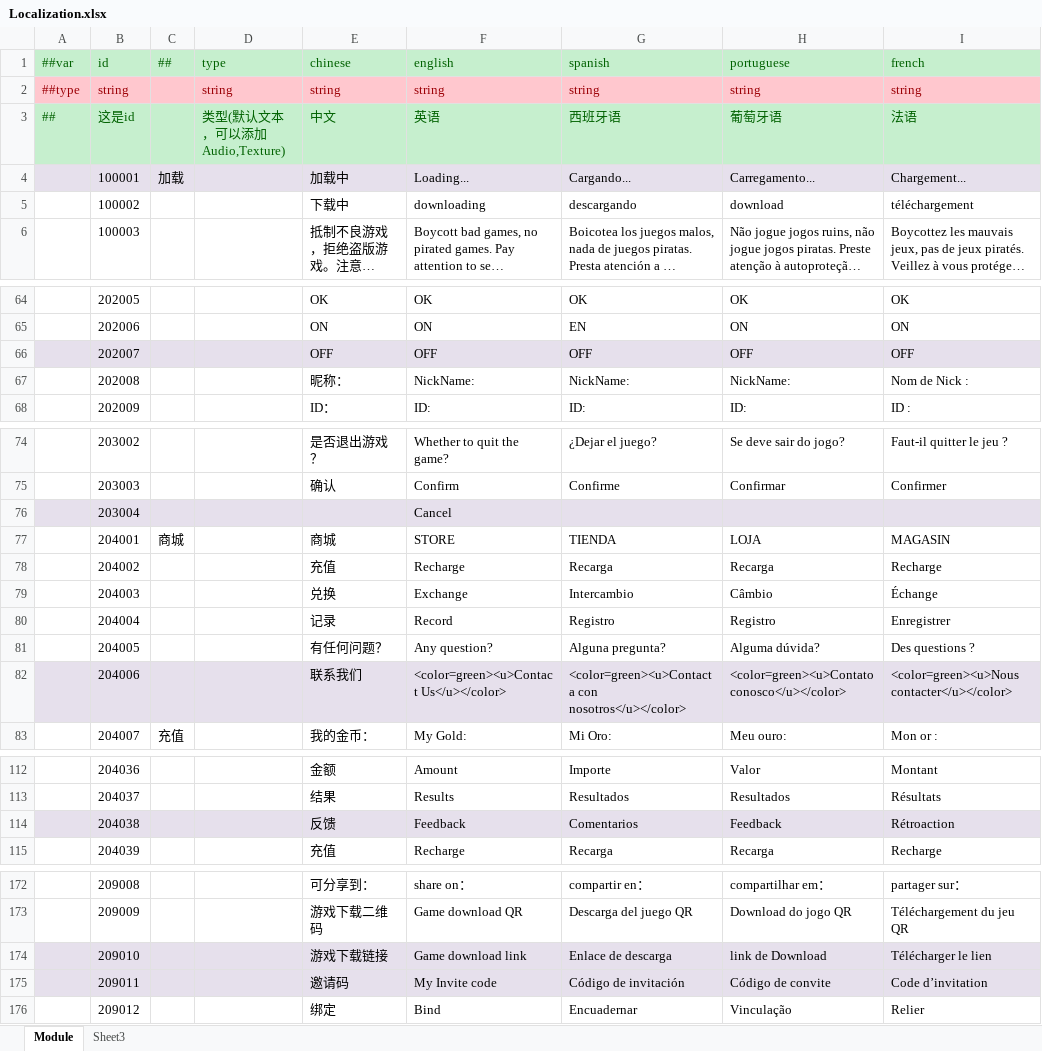
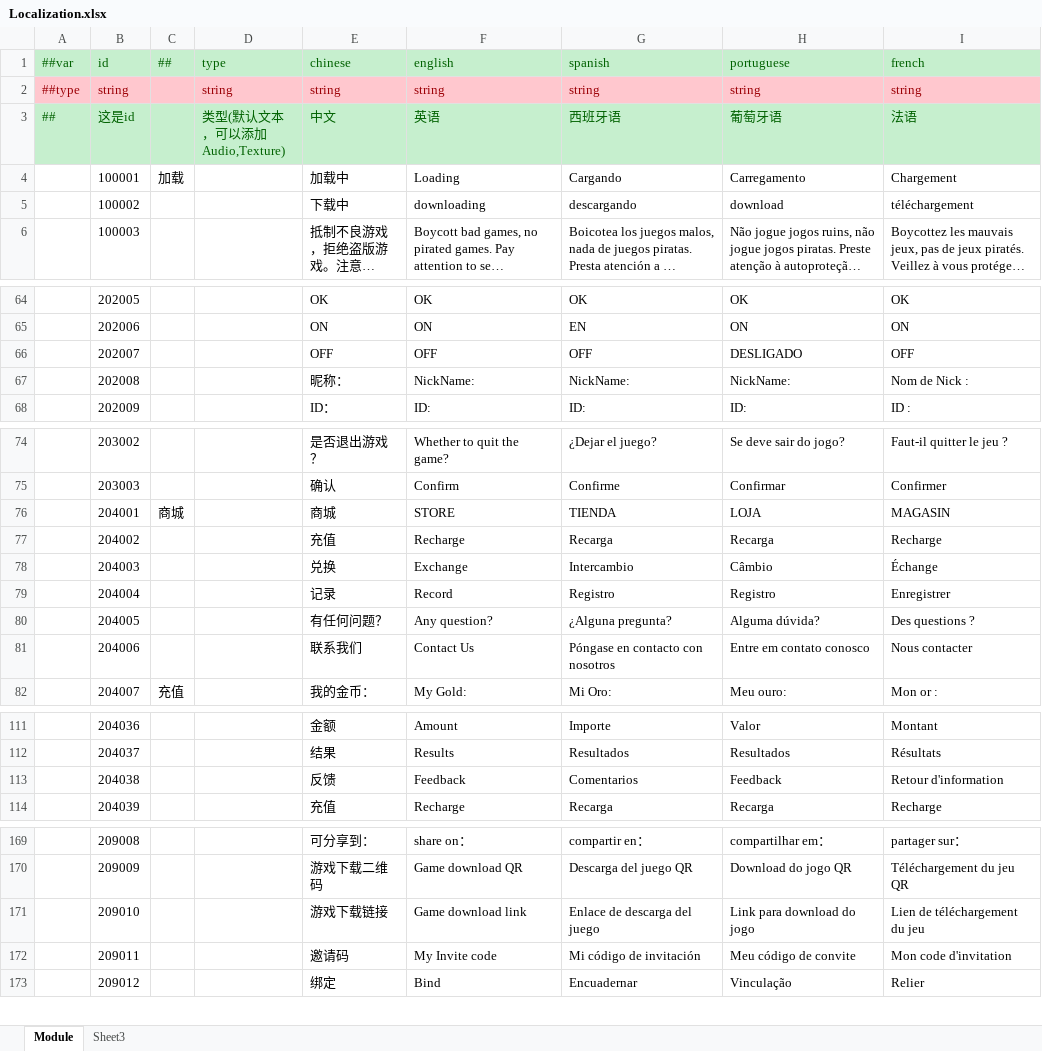
Before and after one commit to lyqilo/ClientConfig, an Excel workbook: LubanConfig/Datas/Localization.xlsx, sheet Module, drawn as a sheet; only a part is shown, gaps mark what is left out; long unchanged cells end in …; values as stored, in another font and other column widths than the file's, no borders; removed rows and columns are numbered as before the commit, all else as after; the diff covers the shown part only; the diff names each change by its address in the sheet, - before the commit and + after, or states it on an @@ line.

Commit message:
多语言修改

```diff
--- a/LubanConfig/Datas/Localization.xlsx (sheet Module)
+++ b/LubanConfig/Datas/Localization.xlsx (sheet Module)
-A4:I4 fill: #E6E0EC
+A4:I4 fill: none
-F4 (english): Loading...
+F4 (english): Loading
-G4 (spanish): Cargando...
+G4 (spanish): Cargando
-H4 (portuguese): Carregamento...
+H4 (portuguese): Carregamento
-I4 (french): Chargement...
+I4 (french): Chargement
-A66:I66 fill: #E6E0EC
+A66:I66 fill: none
-H66 (portuguese): OFF
+H66 (portuguese): DESLIGADO
-row 76:  | 203004 |  |  |  | Cancel
-G80 (spanish): Alguna pregunta?
+G80 (spanish): ¿Alguna pregunta?
-A81:I81 fill: #E6E0EC
+A81:I81 fill: none
-F81 (english): <color=green><u>Contact Us</u></color>
+F81 (english): Contact Us
-G81 (spanish): <color=green><u>Contacta con nosotros</u></color>
+G81 (spanish): Póngase en contacto con nosotros
-H81 (portuguese): <color=green><u>Contato conosco</u></color>
+H81 (portuguese): Entre em contato conosco
-I81 (french): <color=green><u>Nous contacter</u></color>
+I81 (french): Nous contacter
-A113:I113 fill: #E6E0EC
+A113:I113 fill: none
-I113 (french): Rétroaction
+I113 (french): Retour d'information
-A171:I172 fill: #E6E0EC
+A171:I172 fill: none
-G171 (spanish): Enlace de descarga
+G171 (spanish): Enlace de descarga del juego
-H171 (portuguese): link de Download
+H171 (portuguese): Link para download do jogo
-I171 (french): Télécharger le lien
+I171 (french): Lien de téléchargement du jeu
-G172 (spanish): Código de invitación
+G172 (spanish): Mi código de invitación
-H172 (portuguese): Código de convite
+H172 (portuguese): Meu código de convite
-I172 (french): Code d’invitation
+I172 (french): Mon code d'invitation
```
Also changed, not shown: 5 removed rows elsewhere in this sheet.
